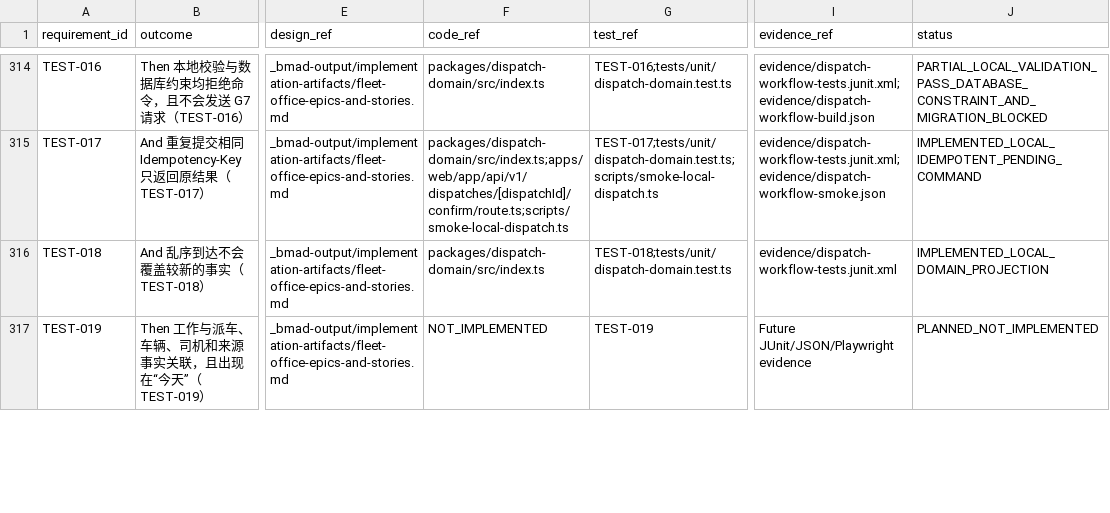
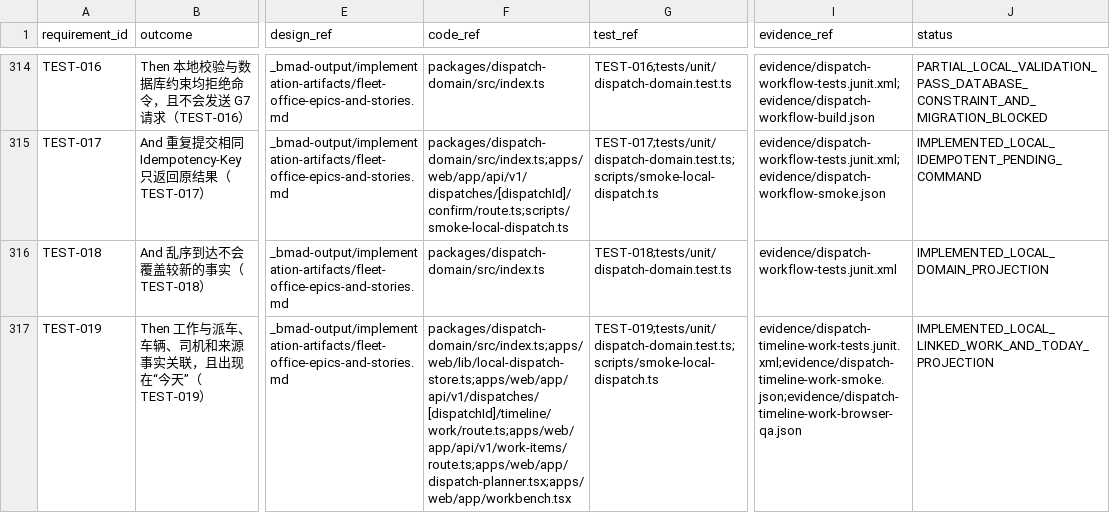
Before and after one commit to zhouhl5113-blip/YXDEMO, a CSV file: docs/delivery/yixing-logistics-workbench-2026-08-24/traceability.csv, drawn as a sheet; only a part is shown, gaps mark what is left out; the diff covers the shown part only; the diff names each change by its address in the sheet, - before the commit and + after, or states it on an @@ line.

Commit message:
Link in-transit timeline work evidence

```diff
--- a/docs/delivery/yixing-logistics-workbench-2026-08-24/traceability.csv
+++ b/docs/delivery/yixing-logistics-workbench-2026-08-24/traceability.csv
-F317 (code_ref): NOT_IMPLEMENTED
+F317 (code_ref): packages/dispatch-domain/src/index.ts;apps/web/lib/local-dispatch-store.ts;apps/web/app/api/v1/dispatches/[dispatchId]/timeline/work/route.ts;apps/web/app/api/v1/work-items/route.ts;apps/web/app/dispatch-planner.tsx;apps/web/app/workbench.tsx
-G317 (test_ref): TEST-019
+G317 (test_ref): TEST-019;tests/unit/dispatch-domain.test.ts;scripts/smoke-local-dispatch.ts
-I317 (evidence_ref): Future JUnit/JSON/Playwright evidence
+I317 (evidence_ref): evidence/dispatch-timeline-work-tests.junit.xml;evidence/dispatch-timeline-work-smoke.json;evidence/dispatch-timeline-work-browser-qa.json
-J317 (status): PLANNED_NOT_IMPLEMENTED
+J317 (status): IMPLEMENTED_LOCAL_LINKED_WORK_AND_TODAY_PROJECTION
```
Also changed, not shown: 12 edited cells elsewhere in this file, 11 other files.
